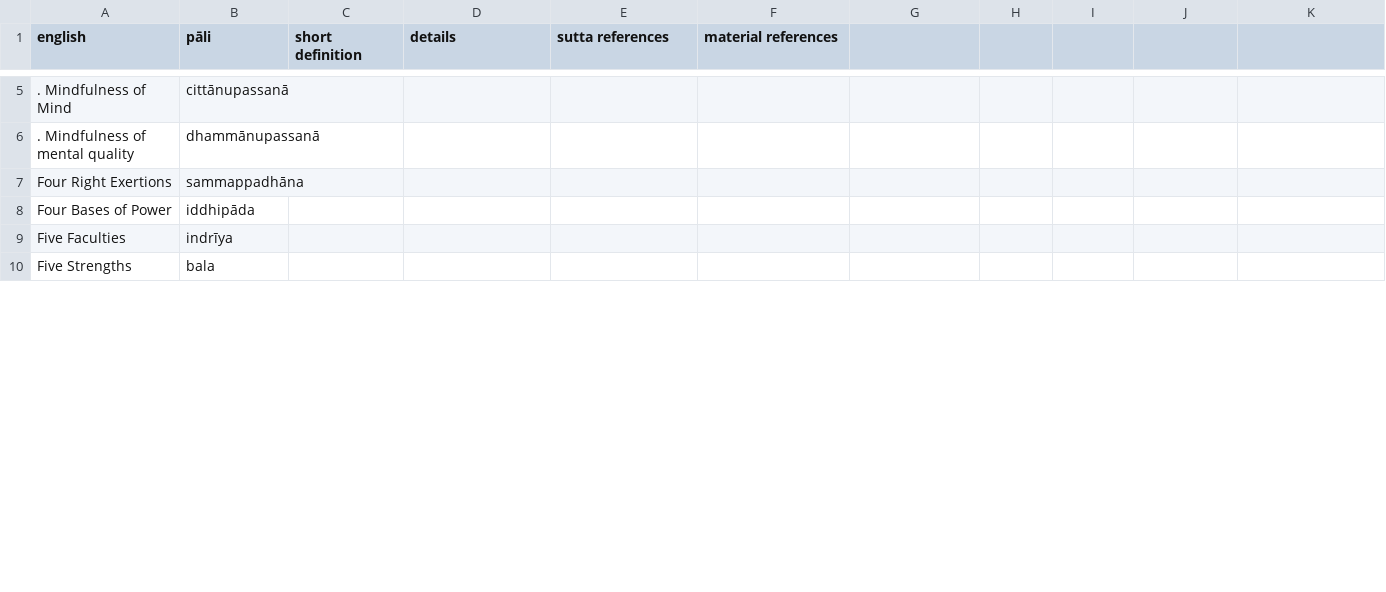
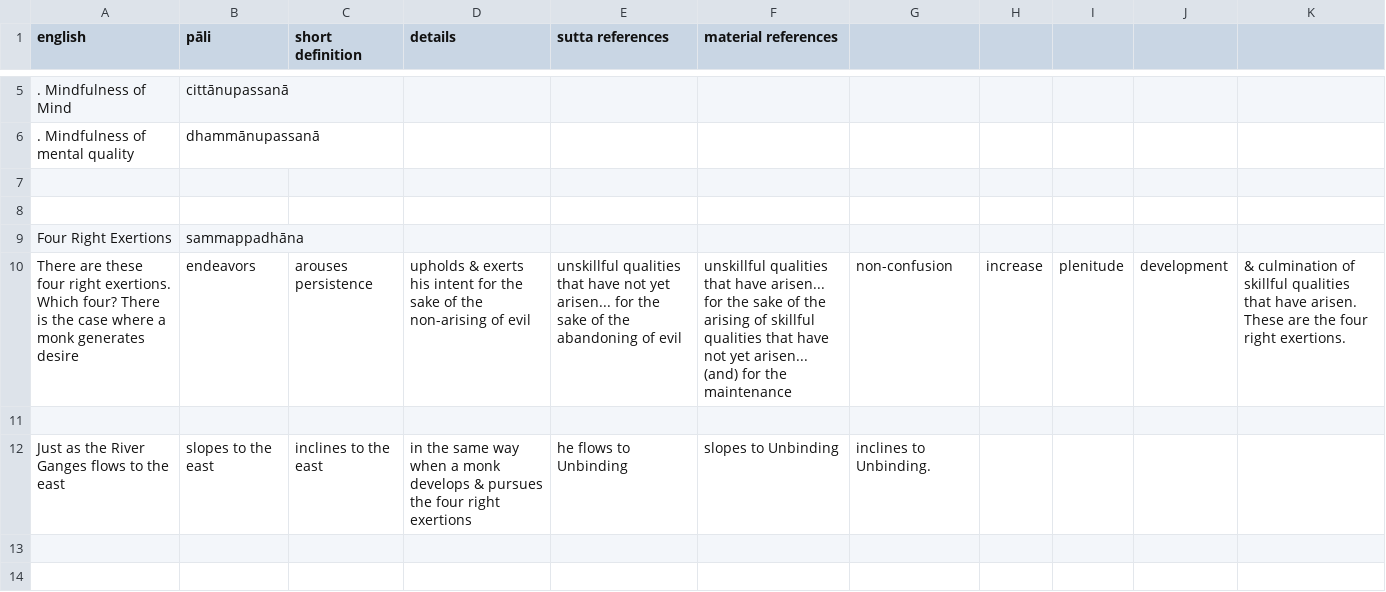
Before and after one commit to cesiumetta/lists-1, a CSV file: 37 - wings to awakening - bodhi pakkhiya dhamma.csv, drawn as a sheet; only a part is shown, gaps mark what is left out; addresses are those after the commit; the diff covers the shown part only; the diff names each change by its address in the sheet, - before the commit and + after, or states it on an @@ line.

```diff
--- a/37 - wings to awakening - bodhi pakkhiya dhamma.csv
+++ b/37 - wings to awakening - bodhi pakkhiya dhamma.csv
+row 7: (empty)
+row 8: (empty)
+row 10: There are these four right exertions. Which four? There is the case where a monk generates desire | endeavors | arouses persistence | upholds & exerts his intent for the sake of the non-arising of evil | unskillful qualities that have not yet arisen... for the sake of the abandoning of evil | unskillful qualities that have arisen... for the sake of the arising of skillful qualities that have not yet arisen... (and) for the maintenance | non-confusion | increase | plenitude | development | & culmination of skillful qualities that have arisen. These are the four right exertions.
-row 11: Four Bases of Power | iddhipāda
+row 11: (empty)
+row 12: Just as the River Ganges flows to the east | slopes to the east | inclines to the east | in the same way when a monk develops & pursues the four right exertions | he flows to Unbinding | slopes to Unbinding | inclines to Unbinding.
-row 13: Five Faculties | indrīya
+row 13: (empty)
-row 14: Five Strengths | bala
+row 14: (empty)
```
Also changed, not shown: 6 added rows and 4 edited cells elsewhere in this file, 1 other file.
